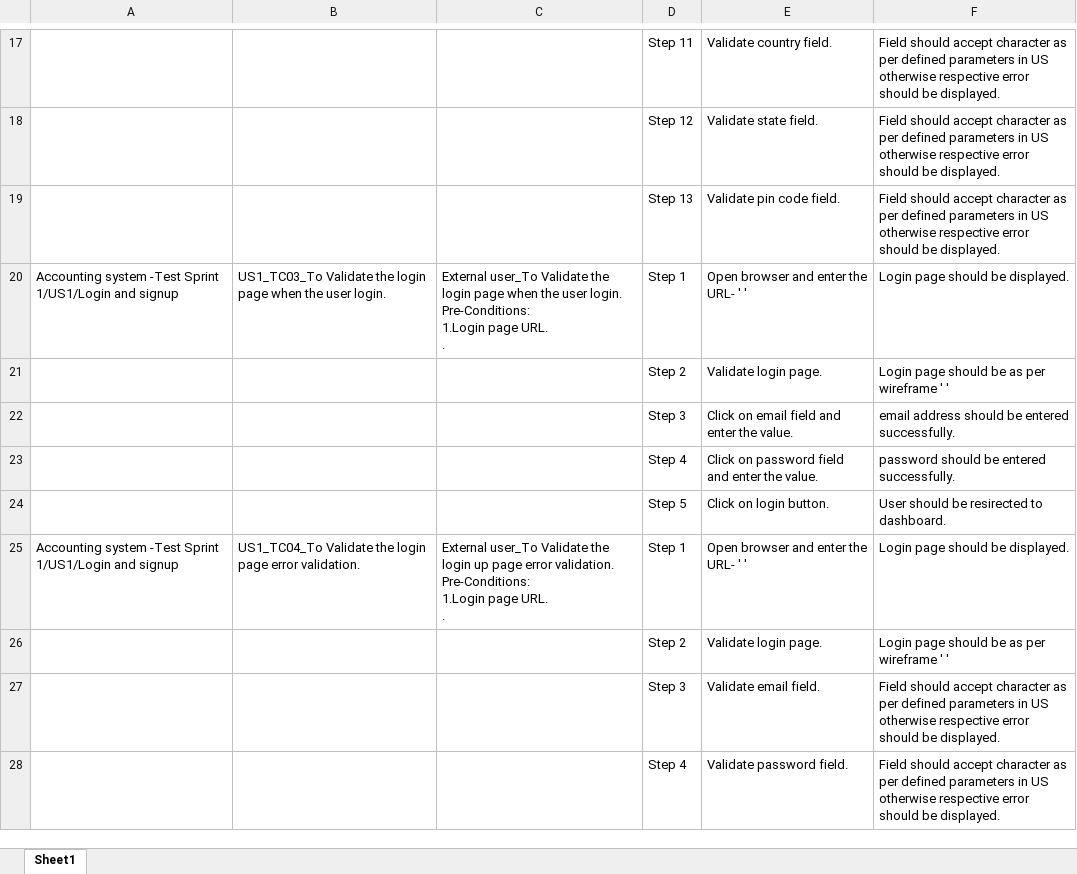
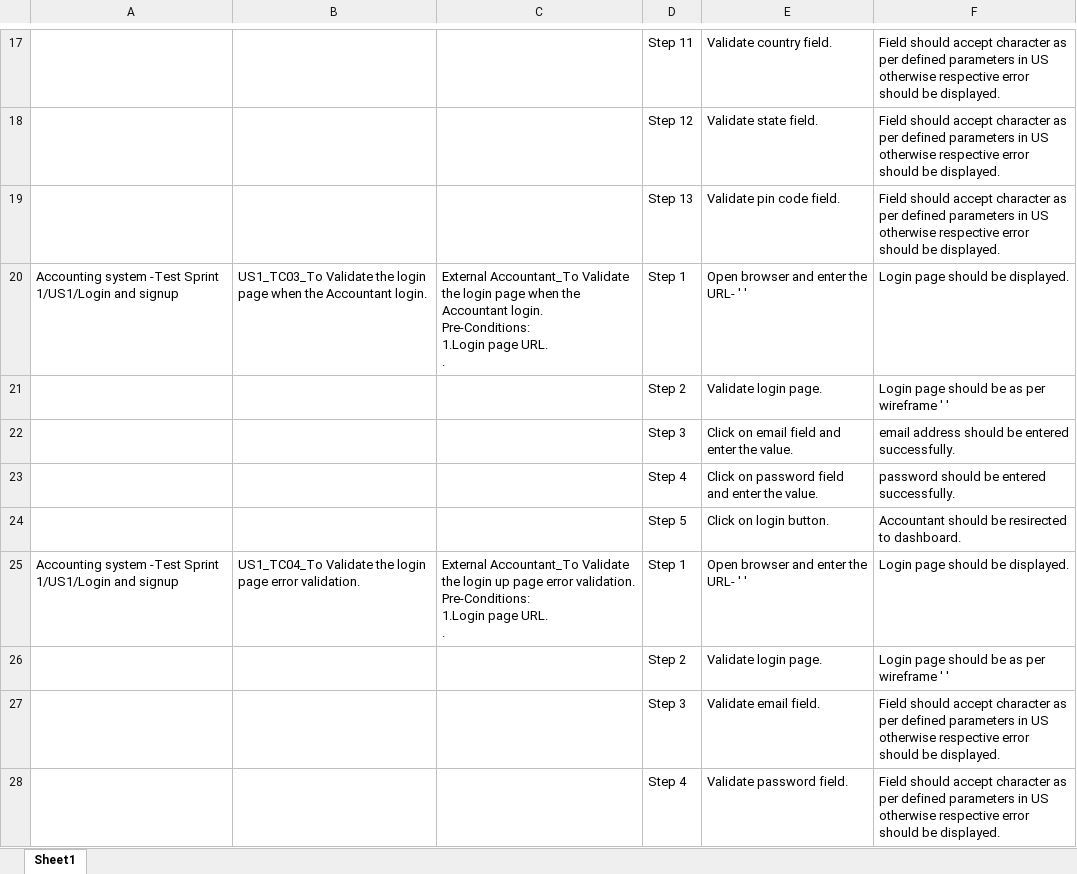
Before and after one commit to praneeeth18/accounting-system, an Excel workbook: Test Cases/US-1_Login and signup page_TCs.xlsx, sheet Sheet1, drawn as a sheet; only a part is shown, gaps mark what is left out; values as stored, in another font and other column widths than the file's, no borders; ↵ is a line break in a cell; the diff covers the shown part only; the diff names each change by its address in the sheet, - before the commit and + after, or states it on an @@ line.

Commit message:
Add files via upload

```diff
--- a/Test Cases/US-1_Login and signup page_TCs.xlsx (sheet Sheet1)
+++ b/Test Cases/US-1_Login and signup page_TCs.xlsx (sheet Sheet1)
-B20: …when the user login.
+B20: …when the Accountant login.
-C20: External user_To Validate the login page when the user login. ↵ Pre-Conditions:…
+C20: External Accountant_To Validate the login page when the Accountant login. ↵ Pre-Conditions:…
-F24: User should be resirected to dashboard.
+F24: Accountant should be resirected to dashboard.
-C25: External user_To Validate the…
+C25: External Accountant_To Validate the…
```
Also changed, not shown: 7 edited cells elsewhere in this sheet.
